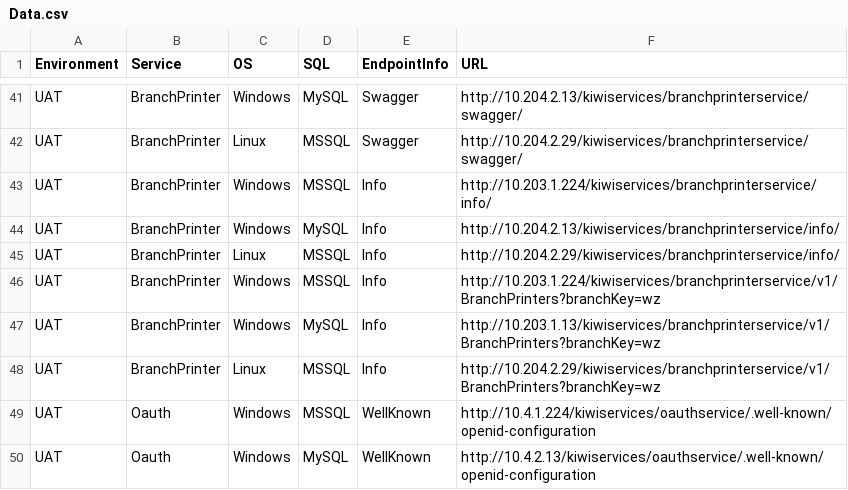
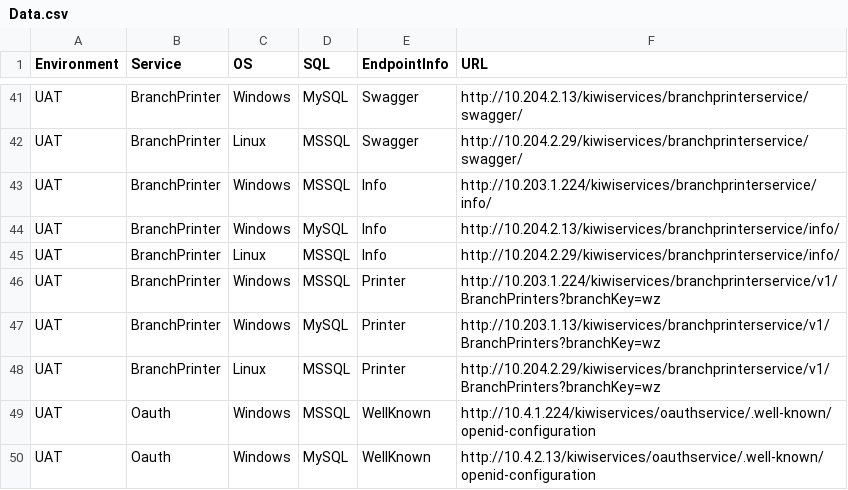
Before and after one commit to sakolawala/environment-browser, a CSV file: www/js/data/Data.csv, drawn as a sheet; only a part is shown, gaps mark what is left out.

```diff
--- a/www/js/data/Data.csv
+++ b/www/js/data/Data.csv
@@ -45,5 +45,5 @@ UAT,BranchPrinter,Windows,MySQL,Info,http://10.204.2.13/kiwiservices/branchprint
 UAT,BranchPrinter,Linux,MSSQL,Info,http://10.204.2.29/kiwiservices/branchprinterservice/info/
-UAT,BranchPrinter,Windows,MSSQL,Info,http://10.203.1.224/kiwiservices/branchprinterservice/v1/BranchPrinters?branchKey=wz
-UAT,BranchPrinter,Windows,MySQL,Info,http://10.203.1.13/kiwiservices/branchprinterservice/v1/BranchPrinters?branchKey=wz
-UAT,BranchPrinter,Linux,MSSQL,Info,http://10.204.2.29/kiwiservices/branchprinterservice/v1/BranchPrinters?branchKey=wz
+UAT,BranchPrinter,Windows,MSSQL,Printer,http://10.203.1.224/kiwiservices/branchprinterservice/v1/BranchPrinters?branchKey=wz
+UAT,BranchPrinter,Windows,MySQL,Printer,http://10.203.1.13/kiwiservices/branchprinterservice/v1/BranchPrinters?branchKey=wz
+UAT,BranchPrinter,Linux,MSSQL,Printer,http://10.204.2.29/kiwiservices/branchprinterservice/v1/BranchPrinters?branchKey=wz
 UAT,Oauth,Windows,MSSQL,WellKnown,http://10.4.1.224/kiwiservices/oauthservice/.well-known/openid-configuration
```
Also changed, not shown: 1 other file.
